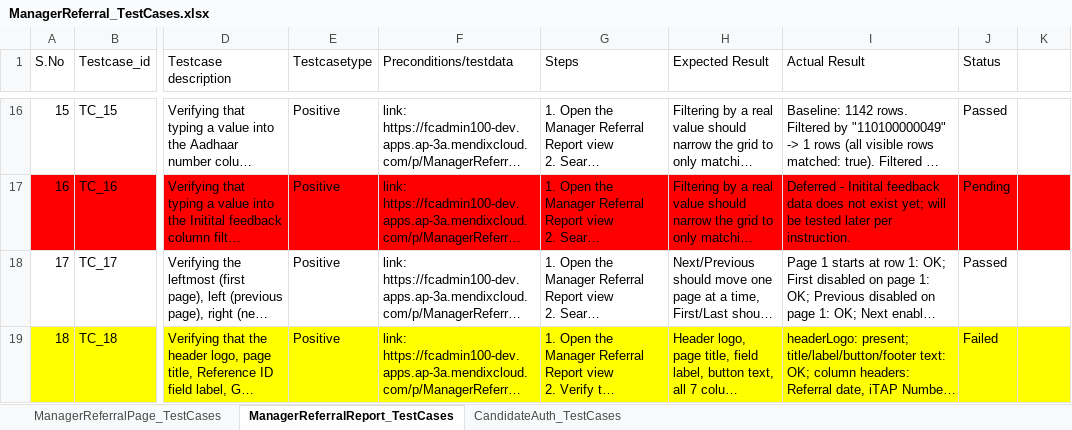
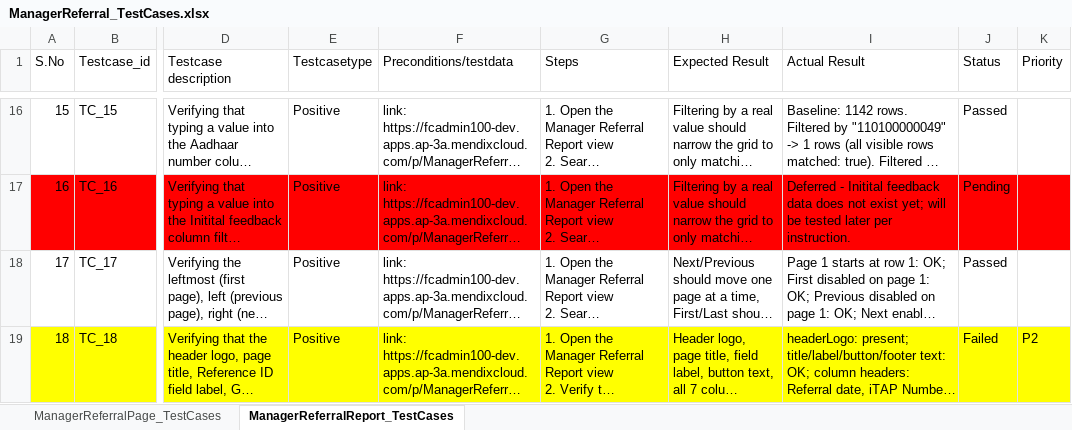
Before and after one commit to prasoon-intern/itap, an Excel workbook: Test Cases/ManagerReferral_TestCases.xlsx, sheet ManagerReferralReport_TestCases, drawn as a sheet; only a part is shown, gaps mark what is left out; long unchanged cells end in …; values as stored, in another font and other column widths than the file's, no borders; the diff names each change by its address in the sheet, - before the commit and + after, or states it on an @@ line.

```diff
--- a/Test Cases/ManagerReferral_TestCases.xlsx (sheet ManagerReferralReport_TestCases)
+++ b/Test Cases/ManagerReferral_TestCases.xlsx (sheet ManagerReferralReport_TestCases)
-sheet tab: CandidateAuth_TestCases
-K1: (empty)
+K1: Priority
-K19 (Priority): (empty)
+K19 (Priority): P2
```
Also changed, not shown: sheet ManagerReferralPage_TestCases, 16 other files.
